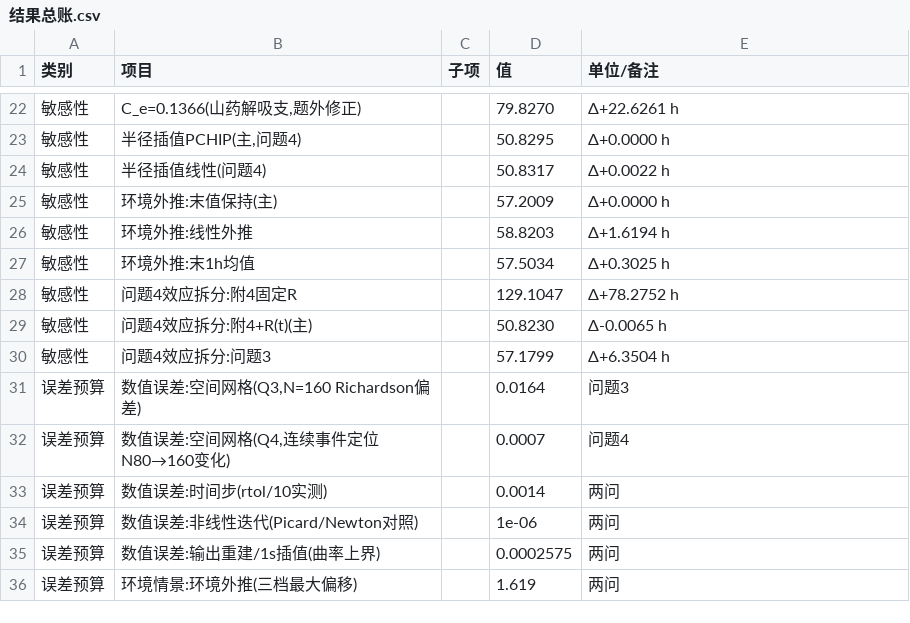
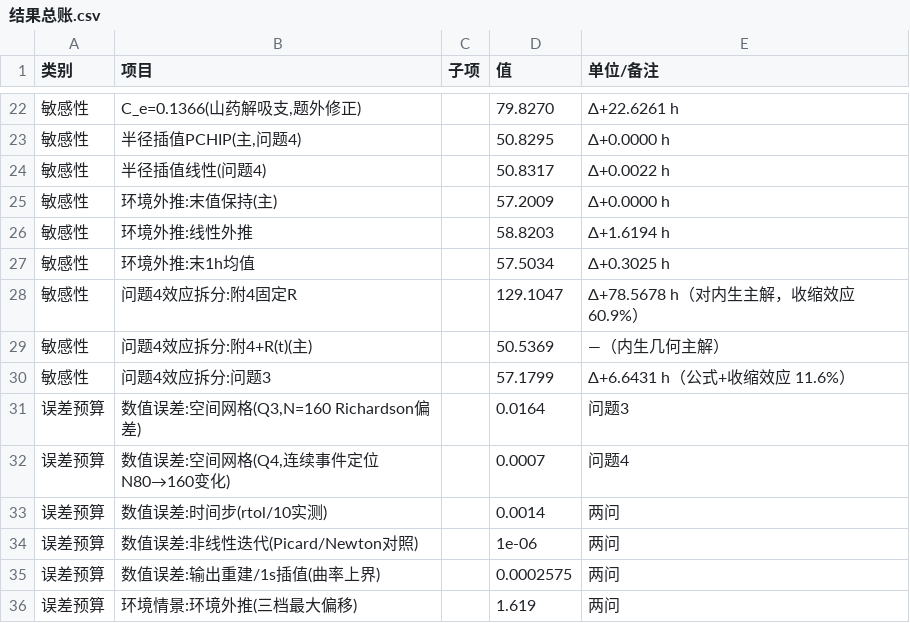
Before and after one commit to xiangkehan/mathmodel2026A, a CSV file: 03-数据/结果总账.csv, drawn as a sheet; only a part is shown, gaps mark what is left out; the diff names each change by its address in the sheet, - before the commit and + after, or states it on an @@ line.

```diff
--- a/03-数据/结果总账.csv
+++ b/03-数据/结果总账.csv
-E28 (单位/备注): Δ+78.2752 h
+E28 (单位/备注): Δ+78.5678 h（对内生主解，收缩效应 60.9%）
-D29 (值): 50.8230
+D29 (值): 50.5369
-E29 (单位/备注): Δ-0.0065 h
+E29 (单位/备注): —（内生几何主解）
-E30 (单位/备注): Δ+6.3504 h
+E30 (单位/备注): Δ+6.6431 h（公式+收缩效应 11.6%）
```
Also changed, not shown: 03-数据/sensitivity.csv, 5 other files.
